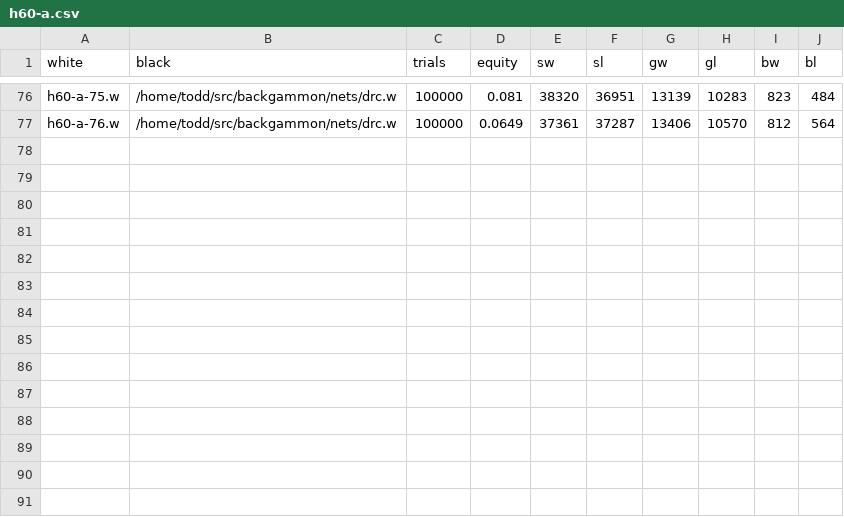
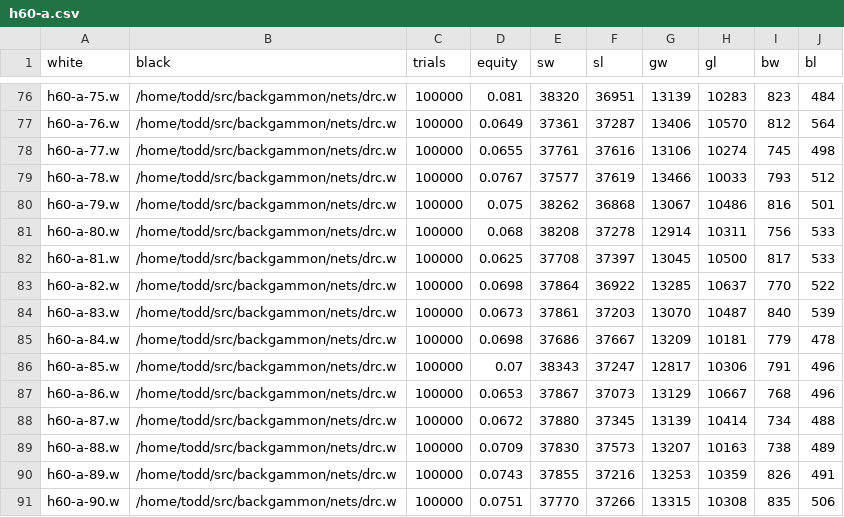
Before and after one commit to ttdoucet/bgnets, a CSV file: h60-a/nets/h60-a.csv, drawn as a sheet; only a part is shown, gaps mark what is left out; the diff names each change by its address in the sheet, - before the commit and + after, or states it on an @@ line.

```diff
--- a/h60-a/nets/h60-a.csv
+++ b/h60-a/nets/h60-a.csv
+row 78: h60-a-77.w | /home/todd/src/backgammon/nets/drc.w | 100000 | 0.0655 | 37761 | 37616 | 13106 | 10274 | 745 | 498
+row 79: h60-a-78.w | /home/todd/src/backgammon/nets/drc.w | 100000 | 0.0767 | 37577 | 37619 | 13466 | 10033 | 793 | 512
+row 80: h60-a-79.w | /home/todd/src/backgammon/nets/drc.w | 100000 | 0.075 | 38262 | 36868 | 13067 | 10486 | 816 | 501
+row 81: h60-a-80.w | /home/todd/src/backgammon/nets/drc.w | 100000 | 0.068 | 38208 | 37278 | 12914 | 10311 | 756 | 533
+row 82: h60-a-81.w | /home/todd/src/backgammon/nets/drc.w | 100000 | 0.0625 | 37708 | 37397 | 13045 | 10500 | 817 | 533
+row 83: h60-a-82.w | /home/todd/src/backgammon/nets/drc.w | 100000 | 0.0698 | 37864 | 36922 | 13285 | 10637 | 770 | 522
+row 84: h60-a-83.w | /home/todd/src/backgammon/nets/drc.w | 100000 | 0.0673 | 37861 | 37203 | 13070 | 10487 | 840 | 539
+row 85: h60-a-84.w | /home/todd/src/backgammon/nets/drc.w | 100000 | 0.0698 | 37686 | 37667 | 13209 | 10181 | 779 | 478
+row 86: h60-a-85.w | /home/todd/src/backgammon/nets/drc.w | 100000 | 0.07 | 38343 | 37247 | 12817 | 10306 | 791 | 496
+row 87: h60-a-86.w | /home/todd/src/backgammon/nets/drc.w | 100000 | 0.0653 | 37867 | 37073 | 13129 | 10667 | 768 | 496
+row 88: h60-a-87.w | /home/todd/src/backgammon/nets/drc.w | 100000 | 0.0672 | 37880 | 37345 | 13139 | 10414 | 734 | 488
+row 89: h60-a-88.w | /home/todd/src/backgammon/nets/drc.w | 100000 | 0.0709 | 37830 | 37573 | 13207 | 10163 | 738 | 489
+row 90: h60-a-89.w | /home/todd/src/backgammon/nets/drc.w | 100000 | 0.0743 | 37855 | 37216 | 13253 | 10359 | 826 | 491
+row 91: h60-a-90.w | /home/todd/src/backgammon/nets/drc.w | 100000 | 0.0751 | 37770 | 37266 | 13315 | 10308 | 835 | 506
```
Also changed, not shown: 14 other files.
